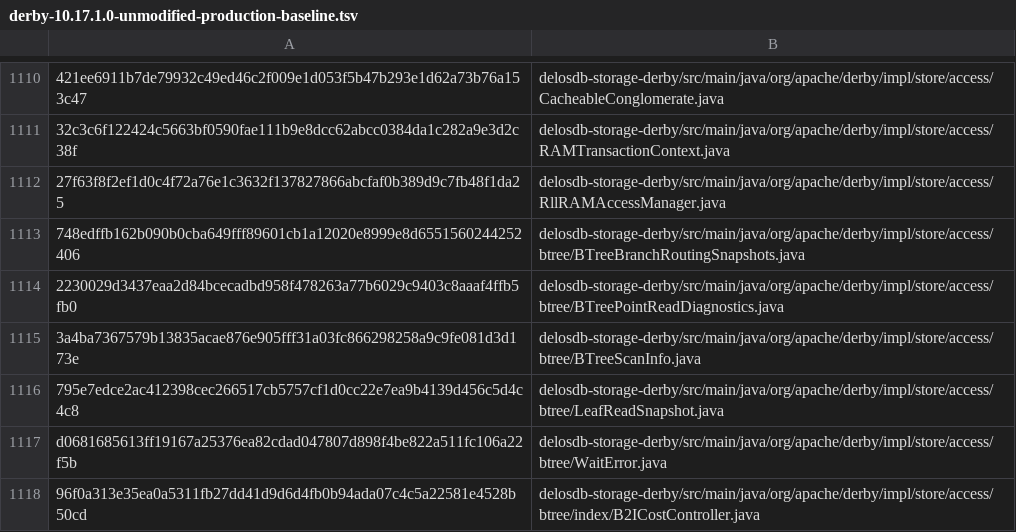
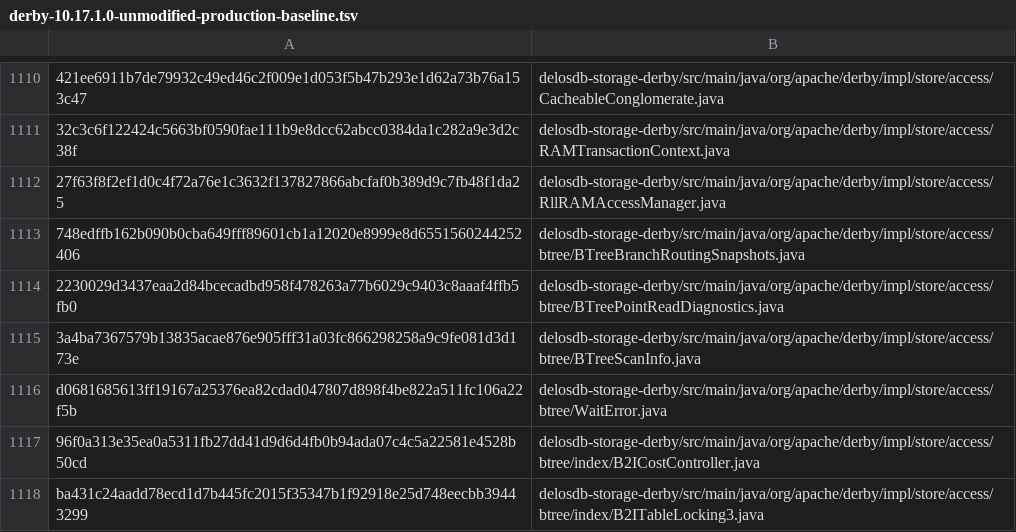
Before and after one commit to ggeorg/delosdb, a TSV file: gradle/compatibility/derby-10.17.1.0-unmodified-production-baseline.tsv, drawn as a sheet; only a part is shown, gaps mark what is left out; the shorter side is filled out with more unchanged rows; the diff names each change by its address in the sheet, - before the commit and + after, or states it on an @@ line.

```diff
--- a/gradle/compatibility/derby-10.17.1.0-unmodified-production-baseline.tsv
+++ b/gradle/compatibility/derby-10.17.1.0-unmodified-production-baseline.tsv
-row 1116: 795e7edce2ac412398cec266517cb5757cf1d0cc22e7ea9b4139d456c5d4c4c8 | delosdb-storage-derby/src/main/java/org/apache/derby/impl/store/access/btree/LeafReadSnapshot.java
```
Also changed, not shown: gradle/testing/delos-external-test-provenance.tsv, gradle/testing/delos-isolation-specifications.tsv, 35 other files.
